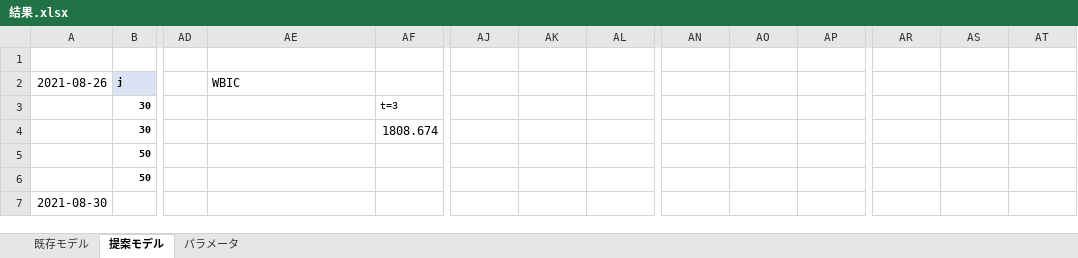
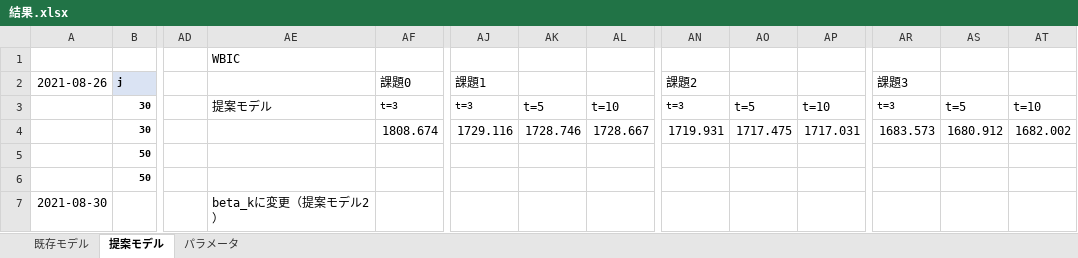
Before and after one commit to Mayu925/lab, an Excel workbook: ゼミ/結果.xlsx, sheet 提案モデル, drawn as a sheet; only a part is shown, gaps mark what is left out; values as stored, in another font and other column widths than the file's, no borders; the diff covers the shown part only; the diff names each change by its address in the sheet, - before the commit and + after, or states it on an @@ line.

```diff
--- a/ゼミ/結果.xlsx (sheet 提案モデル)
+++ b/ゼミ/結果.xlsx (sheet 提案モデル)
-AE1: (empty)
+AE1: WBIC
-AE2: WBIC
+AE2: (empty)
-AF2: (empty)
+AF2: 課題0
-AJ2: (empty)
+AJ2: 課題1
-AN2: (empty)
+AN2: 課題2
-AR2: (empty)
+AR2: 課題3
-AE3: (empty)
+AE3: 提案モデル
-AJ3 (課題1): (empty)
+AJ3 (課題1): t=3
-AK3: (empty)
+AK3: t=5
-AL3: (empty)
+AL3: t=10
-AN3 (課題2): (empty)
+AN3 (課題2): t=3
-AO3: (empty)
+AO3: t=5
-AP3: (empty)
+AP3: t=10
-AR3 (課題3): (empty)
+AR3 (課題3): t=3
-AS3: (empty)
+AS3: t=5
-AT3: (empty)
+AT3: t=10
-AJ4 (課題1): (empty)
+AJ4 (課題1): 1729.116
-AK4: (empty)
+AK4: 1728.746
-AL4: (empty)
+AL4: 1728.667
-AN4 (課題2): (empty)
+AN4 (課題2): 1719.931
-AO4: (empty)
+AO4: 1717.475
-AP4: (empty)
+AP4: 1717.031
-AR4 (課題3): (empty)
+AR4 (課題3): 1683.573
-AS4: (empty)
+AS4: 1680.912
-AT4: (empty)
+AT4: 1682.002
-AE7: (empty)
+AE7: beta_kに変更（提案モデル2）
```
Also changed, not shown: 1 added row, 1 removed row and 67 edited cells elsewhere in this sheet, sheet 既存モデル, 44 other files.
